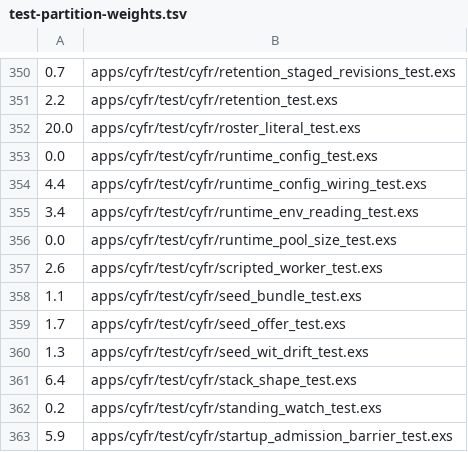
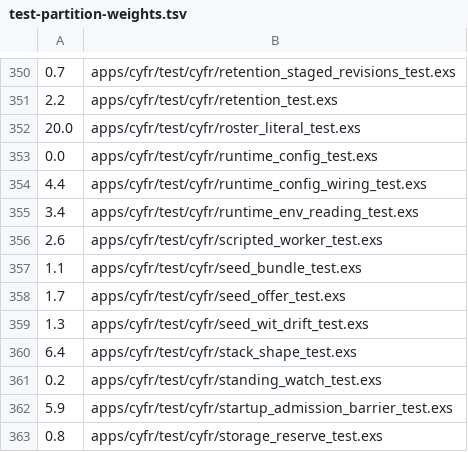
Before and after one commit to cyfrworks/cyfr, a TSV file: scripts/test-partition-weights.tsv, drawn as a sheet; only a part is shown, gaps mark what is left out; the shorter side is filled out with more unchanged rows.

```diff
--- a/scripts/test-partition-weights.tsv
+++ b/scripts/test-partition-weights.tsv
@@ -355,3 +355,2 @@
 3.4	apps/cyfr/test/cyfr/runtime_env_reading_test.exs
-0.0	apps/cyfr/test/cyfr/runtime_pool_size_test.exs
 2.6	apps/cyfr/test/cyfr/scripted_worker_test.exs
```
Also changed, not shown: 5 other files.
